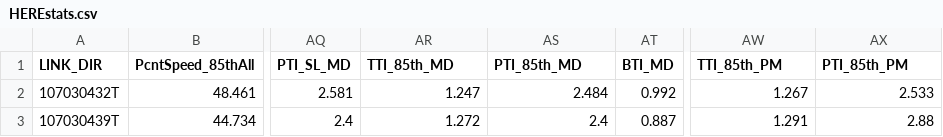
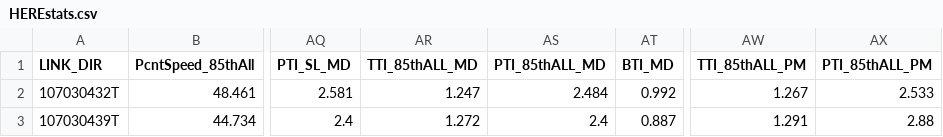
Before and after one commit to jdbr223/ce599-s17, a CSV file: CE599_JB_Project/HEREstats.csv, drawn as a sheet; only a part is shown, gaps mark what is left out; the diff names each change by its address in the sheet, - before the commit and + after, or states it on an @@ line.

```diff
--- a/CE599_JB_Project/HEREstats.csv
+++ b/CE599_JB_Project/HEREstats.csv
-AR1: TTI_85th_MD
+AR1: TTI_85thALL_MD
-AS1: PTI_85th_MD
+AS1: PTI_85thALL_MD
-AW1: TTI_85th_PM
+AW1: TTI_85thALL_PM
-AX1: PTI_85th_PM
+AX1: PTI_85thALL_PM
```
Also changed, not shown: CE599_JB_Project/Alumni_Richmond_HERE.csv, CE599_JB_Project/HEREstatsWMEAN.csv, 10 other files.
